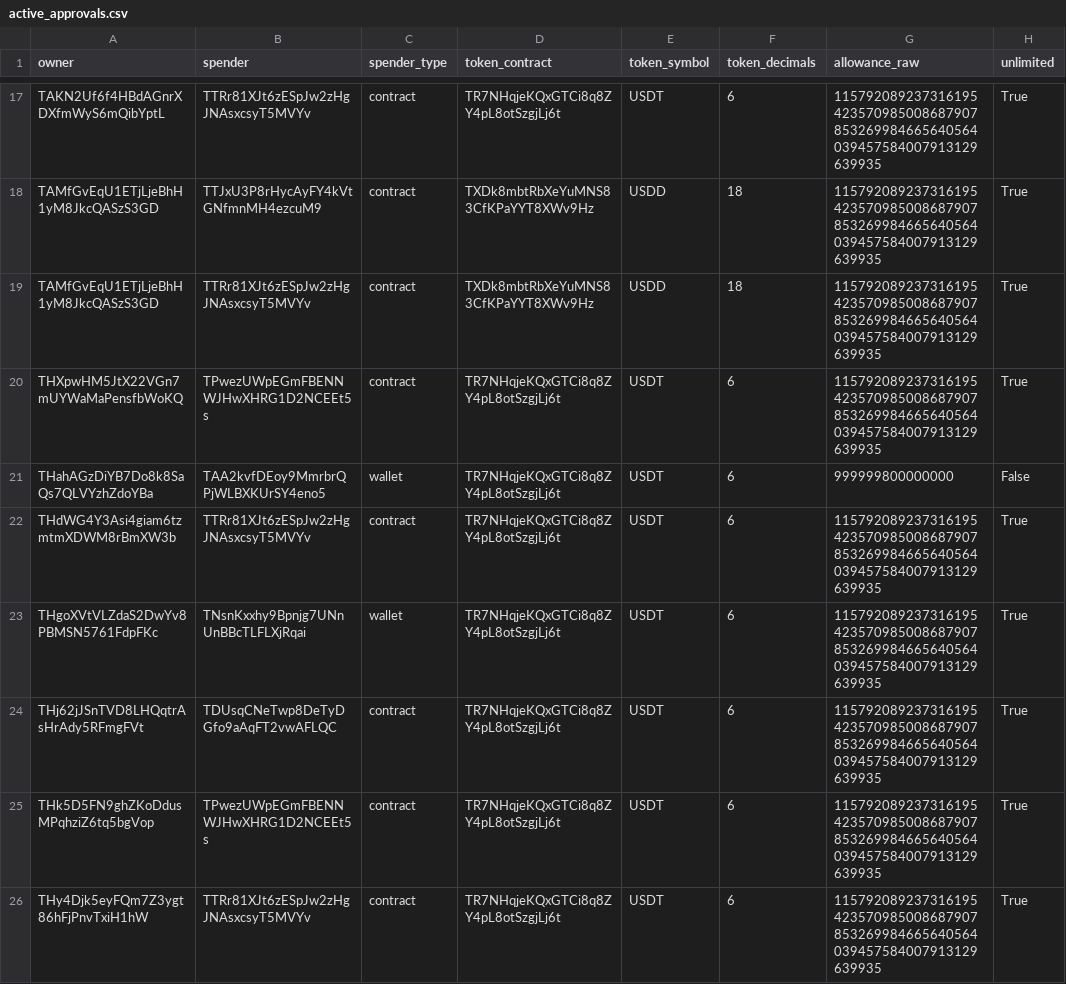
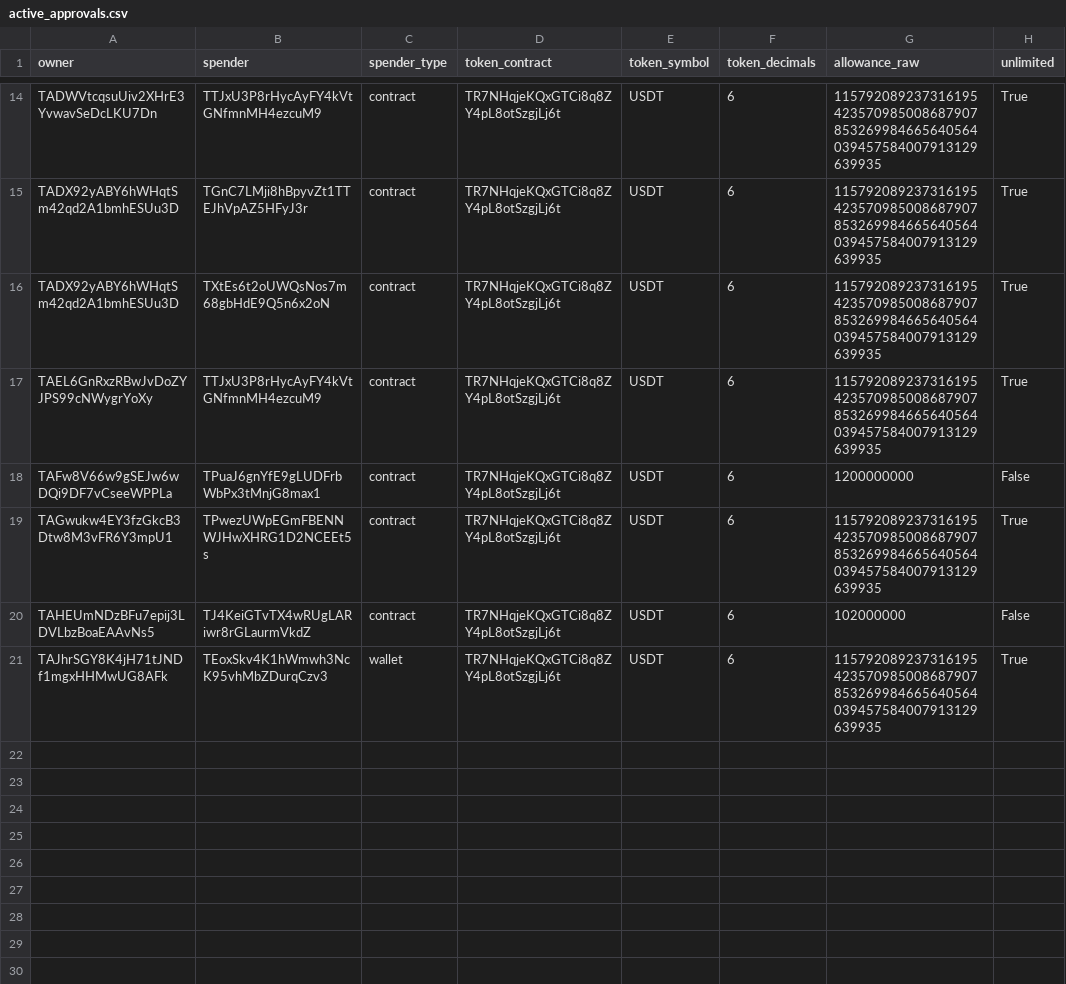
Before and after one commit to Nikolasron/tron_scanner, a CSV file: active_approvals.csv, drawn as a sheet; only a part is shown, gaps mark what is left out; removed rows and columns are numbered as before the commit, all else as after; the diff covers the shown part only; the diff names each change by its address in the sheet, - before the commit and + after, or states it on an @@ line.

```diff
--- a/active_approvals.csv
+++ b/active_approvals.csv
-A14 (owner): TAKN2Uf6f4HBdAGnrXDXfmWyS6mQibYptL
+A14 (owner): TADWVtcqsuUiv2XHrE3YvwavSeDcLKU7Dn
-B14 (spender): TTRr81XJt6zESpJw2zHgJNAsxcsyT5MVYv
+B14 (spender): TTJxU3P8rHycAyFY4kVtGNfmnMH4ezcuM9
-row 18: TAMfGvEqU1ETjLjeBhH1yM8JkcQASzS3GD | TTJxU3P8rHycAyFY4kVtGNfmnMH4ezcuM9 | contract | TXDk8mbtRbXeYuMNS83CfKPaYYT8XWv9Hz | USDD | 18 | 115792089237316195423570985008687907853269984665640564039457584007913129639935 | True
-row 19: TAMfGvEqU1ETjLjeBhH1yM8JkcQASzS3GD | TTRr81XJt6zESpJw2zHgJNAsxcsyT5MVYv | contract | TXDk8mbtRbXeYuMNS83CfKPaYYT8XWv9Hz | USDD | 18 | 115792089237316195423570985008687907853269984665640564039457584007913129639935 | True
-A15 (owner): THXpwHM5JtX22VGn7mUYWaMaPensfbWoKQ
+A15 (owner): TADX92yABY6hWHqtSm42qd2A1bmhESUu3D
-B15 (spender): TPwezUWpEGmFBENNWJHwXHRG1D2NCEEt5s
+B15 (spender): TGnC7LMji8hBpyvZt1TTEJhVpAZ5HFyJ3r
-row 21: THahAGzDiYB7Do8k8SaQs7QLVYzhZdoYBa | TAA2kvfDEoy9MmrbrQPjWLBXKUrSY4eno5 | wallet | TR7NHqjeKQxGTCi8q8ZY4pL8otSzgjLj6t | USDT | 6 | 999999800000000 | False
-A16 (owner): THdWG4Y3Asi4giam6tzmtmXDWM8rBmXW3b
+A16 (owner): TADX92yABY6hWHqtSm42qd2A1bmhESUu3D
-B16 (spender): TTRr81XJt6zESpJw2zHgJNAsxcsyT5MVYv
+B16 (spender): TXtEs6t2oUWQsNos7m68gbHdE9Q5n6x2oN
-row 23: THgoXVtVLZdaS2DwYv8PBMSN5761FdpFKc | TNsnKxxhy9Bpnjg7UNnUnBBcTLFLXjRqai | wallet | TR7NHqjeKQxGTCi8q8ZY4pL8otSzgjLj6t | USDT | 6 | 115792089237316195423570985008687907853269984665640564039457584007913129639935 | True
-A17 (owner): THj62jJSnTVD8LHQqtrAsHrAdy5RFmgFVt
+A17 (owner): TAEL6GnRxzRBwJvDoZYJPS99cNWygrYoXy
-B17 (spender): TDUsqCNeTwp8DeTyDGfo9aAqFT2vwAFLQC
+B17 (spender): TTJxU3P8rHycAyFY4kVtGNfmnMH4ezcuM9
+row 18: TAFw8V66w9gSEJw6wDQi9DF7vCseeWPPLa | TPuaJ6gnYfE9gLUDFrbWbPx3tMnjG8max1 | contract | TR7NHqjeKQxGTCi8q8ZY4pL8otSzgjLj6t | USDT | 6 | 1200000000 | False
-A19 (owner): THk5D5FN9ghZKoDdusMPqhziZ6tq5bgVop
+A19 (owner): TAGwukw4EY3fzGkcB3Dtw8M3vFR6Y3mpU1
+row 20: TAHEUmNDzBFu7epij3LDVLbzBoaEAAvNs5 | TJ4KeiGTvTX4wRUgLARiwr8rGLaurmVkdZ | contract | TR7NHqjeKQxGTCi8q8ZY4pL8otSzgjLj6t | USDT | 6 | 102000000 | False
-A21 (owner): THy4Djk5eyFQm7Z3ygt86hFjPnvTxiH1hW
+A21 (owner): TAJhrSGY8K4jH71tJNDf1mgxHHMwUG8AFk
-B21 (spender): TTRr81XJt6zESpJw2zHgJNAsxcsyT5MVYv
+B21 (spender): TEoxSkv4K1hWmwh3NcK95vhMbZDurqCzv3
-C21 (spender_type): contract
+C21 (spender_type): wallet
```
Also changed, not shown: 1 added row, 4 removed rows and 27 edited cells elsewhere in this file, 2 other files.
